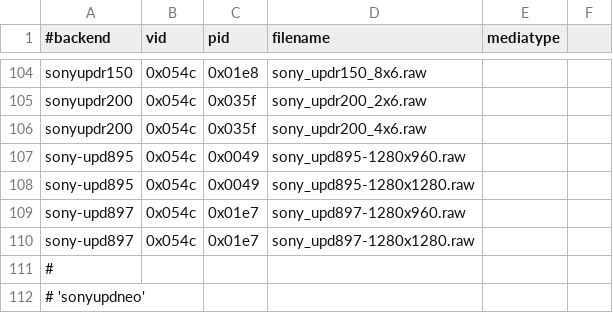
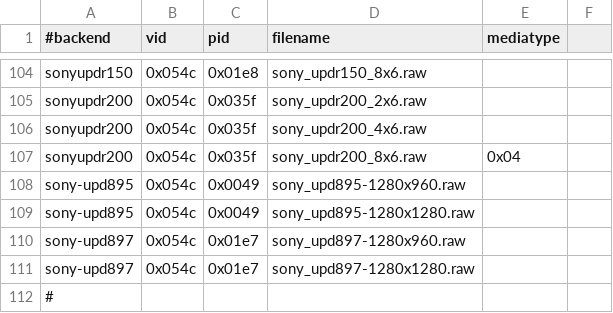
Before and after one commit to amianAA/selphy_print, a CSV file: regression.csv, drawn as a sheet; only a part is shown, gaps mark what is left out; the shorter side is filled out with more unchanged rows; the diff names each change by its address in the sheet, - before the commit and + after, or states it on an @@ line.

Commit message:
sonyupd:  Media type detection for UP-D series
   (Only R206/6x8 is known so far)

Added in a 6x8 test job

```diff
--- a/regression.csv
+++ b/regression.csv
+row 107: sonyupdr200 | 0x054c | 0x035f | sony_updr200_8x6.raw | 0x04
```
Also changed, not shown: regression-gp.csv, 2 other files.
